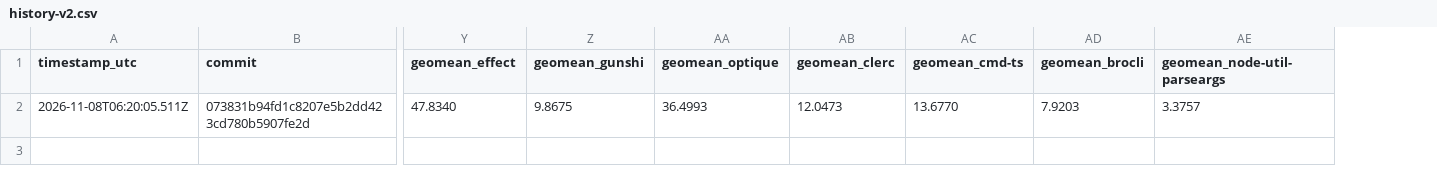
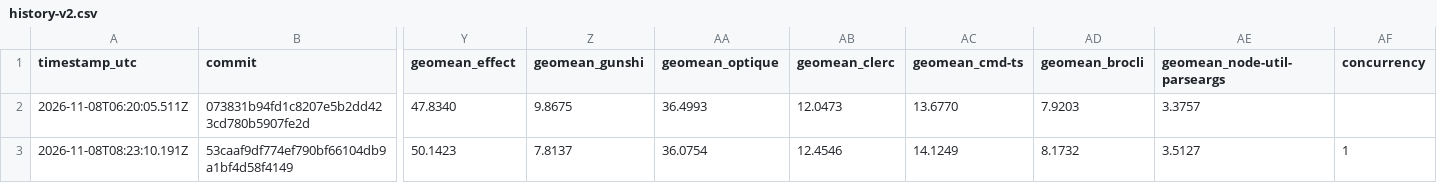
Before and after one commit to clo4/cli, a CSV file: history-v2.csv, drawn as a sheet; only a part is shown, gaps mark what is left out; rows hold the shown columns only; the diff names each change by its address in the sheet, - before the commit and + after, or states it on an @@ line.

```diff
--- a/history-v2.csv
+++ b/history-v2.csv
+column AF (concurrency), empty
+row 3: 2026-11-08T08:23:10.191Z | 53caaf9df774ef790bf66104db9a1bf4d58f4149 | 50.1423 | 7.8137 | 36.0754 | 12.4546 | 14.1249 | 8.1732 | 3.5127 | 1
```
